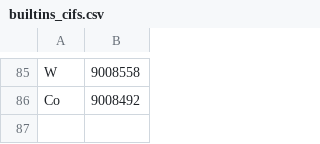
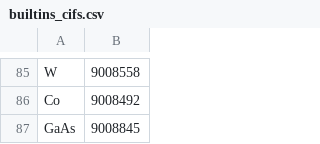
Before and after one commit to LaurentRDC/crystals, a CSV file: builtins_cifs.csv, drawn as a sheet; only a part is shown, gaps mark what is left out.

Commit message:
Added GaAs to built-in structures

```diff
--- a/builtins_cifs.csv
+++ b/builtins_cifs.csv
@@ -86 +86,2 @@ W,9008558
 Co,9008492
+GaAs, 9008845
```
Also changed, not shown: 1 other file.
